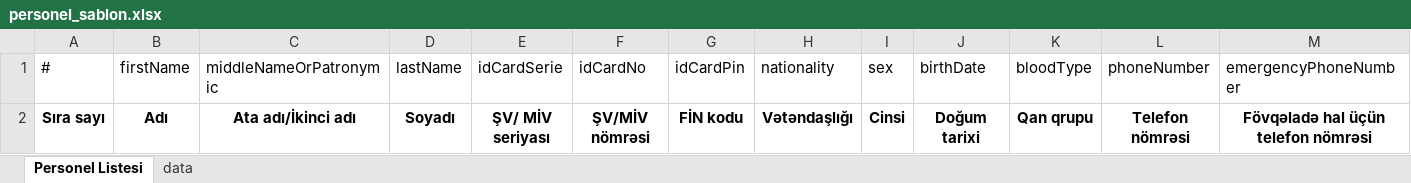
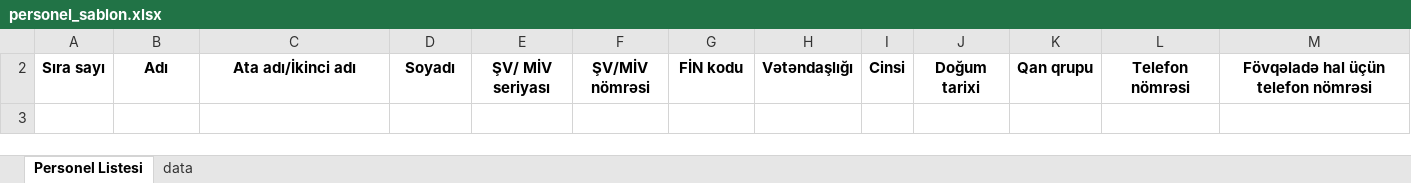
Before and after one commit to ebashirli/time-record, an Excel workbook: public/personel_sablon.xlsx, sheet Personel Listesi, drawn as a sheet; only a part is shown; values as stored, in another font and other column widths than the file's, no borders; rows hold the shown columns only; the diff names each change by its address in the sheet, - before the commit and + after, or states it on an @@ line.

Commit message:
feat: update personnel template Excel file

```diff
--- a/public/personel_sablon.xlsx (sheet Personel Listesi)
+++ b/public/personel_sablon.xlsx (sheet Personel Listesi)
@@ row 1 hidden: # | firstName | middleNameOrPatronymic | lastName | idCardSerie | idCardNo | idCardPin | nationality | sex | birthDate | bloodType | phoneNumber | emergencyPhoneNumber @@
```
